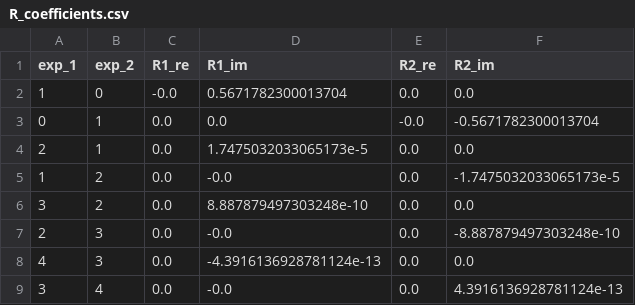
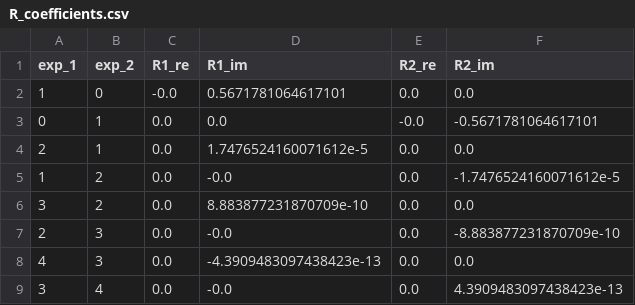
Before and after one commit to MORFEproject/MORFE.jl, a CSV file: examples/07_parametric_arch/results/reference/arch_h_2.5mm/data/R_coefficients.csv, drawn as a sheet.

Commit message:
Update reference ROMs and eigenfreq plot
Regenerate and update parametric-arch reference outputs and plotting logic. compute_references.jl: change H_RATIOS sampling (0.5..1.5*h0_L_ratio), minor formatting/spacing fixes and tidy NDOrderModel construction. Replace reference data for arch_h_2.5mm and arch_h_7.5mm (R.jls, W.jls, rom.npz, R_coefficients.csv, summary.txt) to reflect a fresh recomputation (updated eigenvalues, timings, commit id/timestamps). Update backbone/eigenfreq_vs_h.png and modify validation/plots/plot_eigenfreq_vs_h.py to adjust line-style selection, figure size/dpi, reference guide lines, plotted z_orders, axis ranges and add lightweight debug prints. These changes come from recomputing reference ROMs and updating the validation plot to match the new results.

```diff
--- a/examples/07_parametric_arch/results/reference/arch_h_2.5mm/data/R_coefficients.csv
+++ b/examples/07_parametric_arch/results/reference/arch_h_2.5mm/data/R_coefficients.csv
@@ -1,9 +1,9 @@
 exp_1,exp_2,R1_re,R1_im,R2_re,R2_im
-1,0,-0.0,0.5671782300013704,0.0,0.0
-0,1,0.0,0.0,-0.0,-0.5671782300013704
-2,1,0.0,1.7475032033065173e-5,0.0,0.0
-1,2,0.0,-0.0,0.0,-1.7475032033065173e-5
-3,2,0.0,8.887879497303248e-10,0.0,0.0
-2,3,0.0,-0.0,0.0,-8.887879497303248e-10
-4,3,0.0,-4.3916136928781124e-13,0.0,0.0
-3,4,0.0,-0.0,0.0,4.3916136928781124e-13
+1,0,-0.0,0.5671781064617101,0.0,0.0
+0,1,0.0,0.0,-0.0,-0.5671781064617101
+2,1,0.0,1.7476524160071612e-5,0.0,0.0
+1,2,0.0,-0.0,0.0,-1.7476524160071612e-5
+3,2,0.0,8.883877231870709e-10,0.0,0.0
+2,3,0.0,-0.0,0.0,-8.883877231870709e-10
+4,3,0.0,-4.3909483097438423e-13,0.0,0.0
+3,4,0.0,-0.0,0.0,4.3909483097438423e-13
```
Also changed, not shown: examples/07_parametric_arch/results/reference/arch_h_7.5mm/data/R_coefficients.csv, 11 other files.
